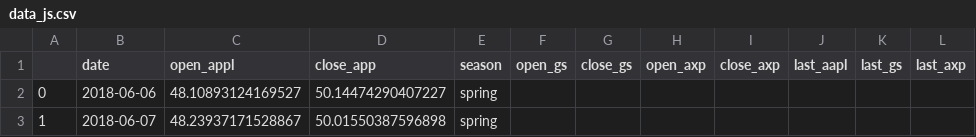
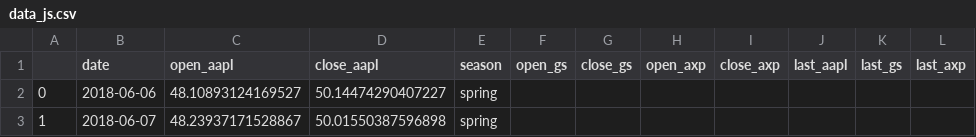
Before and after one commit to eleneastondoa/js_datos_reto9, a CSV file: js_data/data_js.csv, drawn as a sheet; only a part is shown.

Commit message:
modificamos nombre aapl

```diff
--- a/js_data/data_js.csv
+++ b/js_data/data_js.csv
@@ -1,2 +1,2 @@
-,date,open_appl,close_app,season,open_gs,close_gs,open_axp,close_axp,last_aapl,last_gs,last_axp
+,date,open_aapl,close_aapl,season,open_gs,close_gs,open_axp,close_axp,last_aapl,last_gs,last_axp
 0,2018-06-06,48.10893124169527,50.14474290407227,spring,,,,,,,
```
